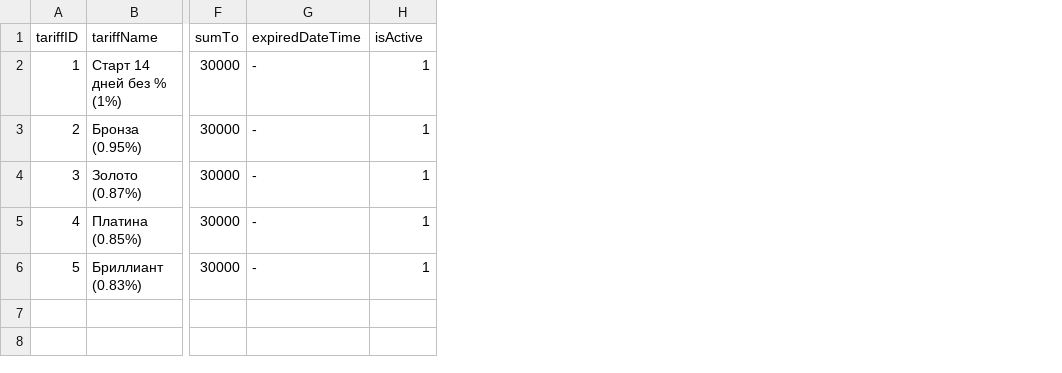
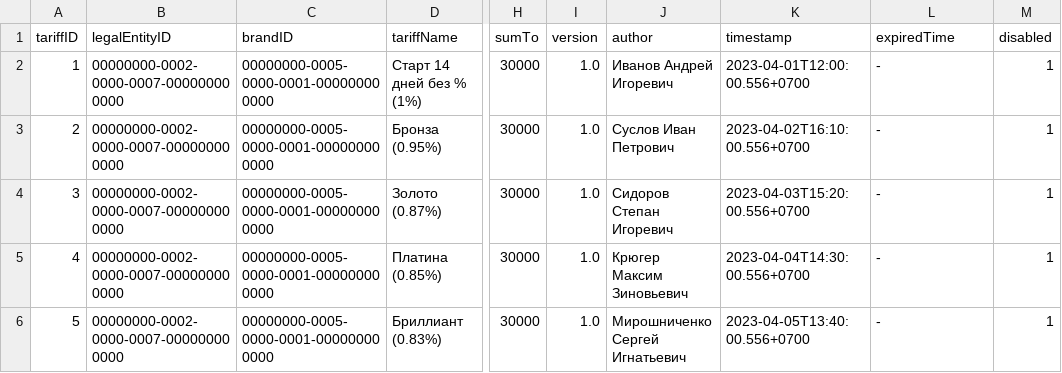
Before and after one commit to leujo/product-catalog-files, a CSV file: tariffs.csv, drawn as a sheet; only a part is shown, gaps mark what is left out; addresses are those after the commit; the diff names each change by its address in the sheet, - before the commit and + after, or states it on an @@ line.

Commit message:
Fix Tariffs table

```diff
--- a/tariffs.csv
+++ b/tariffs.csv
+column B (legalEntityID), rows 2-6: all 00000000-0002-0000-0007-000000000000
+column C (brandID), rows 2-6: all 00000000-0005-0000-0001-000000000000
+column I (version), rows 2-6: all 1.0
+column J (author), rows 2-6: Иванов Андрей Игоревич | Суслов Иван Петрович | Сидоров Степан Игоревич | Крюгер Максим Зиновьевич | Мирошниченко Сергей Игнатьевич
+column K (timestamp), rows 2-6: 2023-04-01T12:00:00.556+0700 | 2023-04-02T16:10:00.556+0700 | 2023-04-03T15:20:00.556+0700 | 2023-04-04T14:30:00.556+0700 | 2023-04-05T13:40:00.556+0700
-L1: expiredDateTime
+L1: expiredTime
-M1: isActive
+M1: disabled
```
